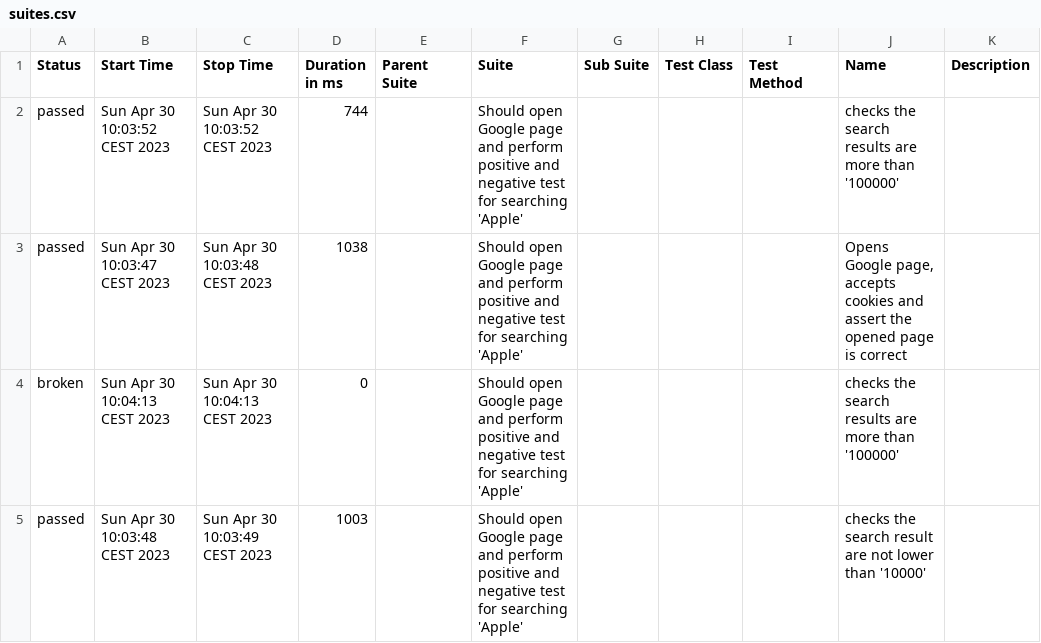
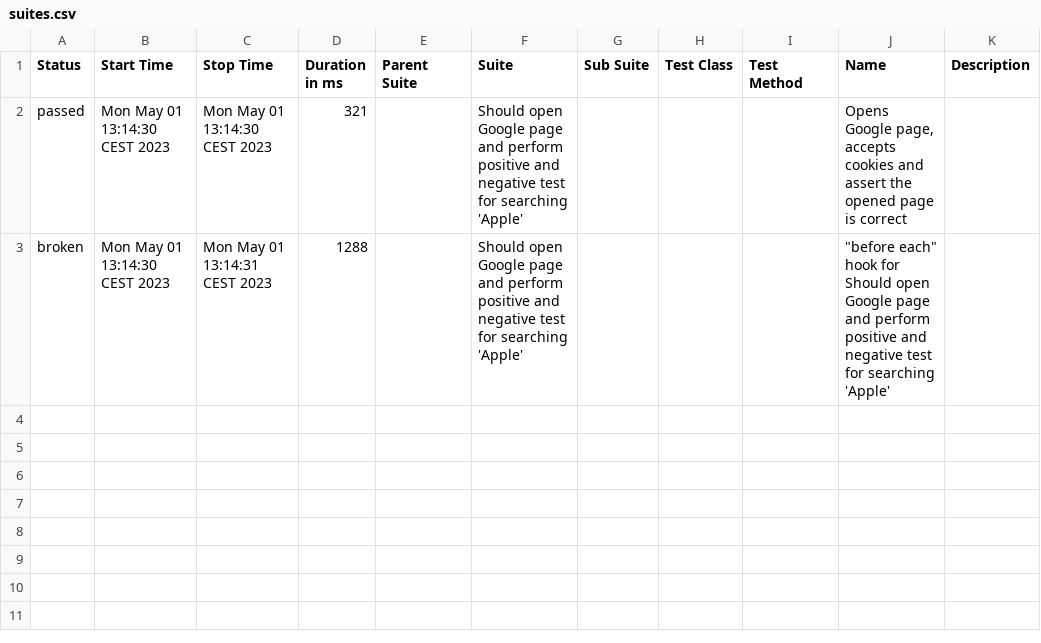
Before and after one commit to Valiantsin2021/General_Software, a CSV file: allure-report/data/suites.csv, drawn as a sheet.

```diff
--- a/allure-report/data/suites.csv
+++ b/allure-report/data/suites.csv
@@ -1,5 +1,3 @@
 "Status","Start Time","Stop Time","Duration in ms","Parent Suite","Suite","Sub Suite","Test Class","Test Method","Name","Description"
-"passed","Sun Apr 30 10:03:52 CEST 2023","Sun Apr 30 10:03:52 CEST 2023","744","","Should open Google page and perform positive and negative test for searching 'Apple'","","","","checks the search results are more than '100000'",""
-"passed","Sun Apr 30 10:03:47 CEST 2023","Sun Apr 30 10:03:48 CEST 2023","1038","","Should open Google page and perform positive and negative test for searching 'Apple'","","","","Opens Google page, accepts cookies and assert the opened page is correct",""
-"broken","Sun Apr 30 10:04:13 CEST 2023","Sun Apr 30 10:04:13 CEST 2023","0","","Should open Google page and perform positive and negative test for searching 'Apple'","","","","checks the search results are more than '100000'",""
-"passed","Sun Apr 30 10:03:48 CEST 2023","Sun Apr 30 10:03:49 CEST 2023","1003","","Should open Google page and perform positive and negative test for searching 'Apple'","","","","checks the search result are not lower than '10000'",""
+"passed","Mon May 01 13:14:30 CEST 2023","Mon May 01 13:14:30 CEST 2023","321","","Should open Google page and perform positive and negative test for searching 'Apple'","","","","Opens Google page, accepts cookies and assert the opened page is correct",""
+"broken","Mon May 01 13:14:30 CEST 2023","Mon May 01 13:14:31 CEST 2023","1288","","Should open Google page and perform positive and negative test for searching 'Apple'","","","","""before each"" hook for Should open Google page and perform positive and negative test for searching 'Apple'",""
```
Also changed, not shown: 34 other files.
